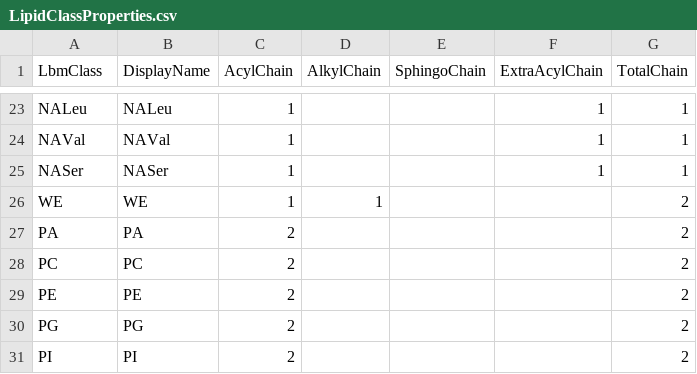
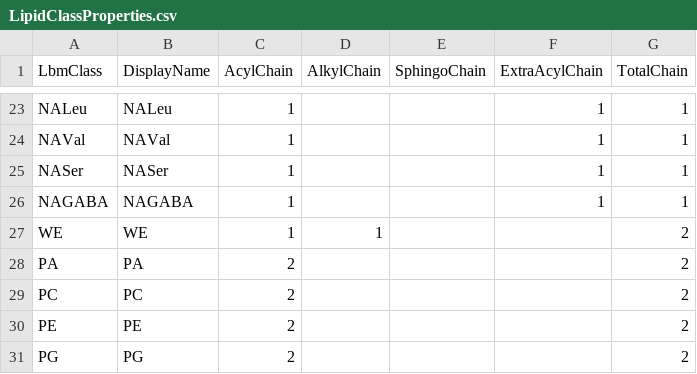
Before and after one commit to systemsomicslab/MsdialWorkbench, a CSV file: src/Common/CommonStandard/Resources/LipidClassProperties.csv, drawn as a sheet; only a part is shown, gaps mark what is left out; the shorter side is filled out with more unchanged rows.

Commit message:
Add NATryA(FAHFA Type) and NAGABA lipid annotation Method

```diff
--- a/src/Common/CommonStandard/Resources/LipidClassProperties.csv
+++ b/src/Common/CommonStandard/Resources/LipidClassProperties.csv
@@ -25,2 +25,3 @@ NAVal,NAVal,1,,,1,1
 NASer,NASer,1,,,1,1
+NAGABA,NAGABA,1,,,1,1
 WE,WE,1,1,,,2
```
Also changed, not shown: 11 other files.
